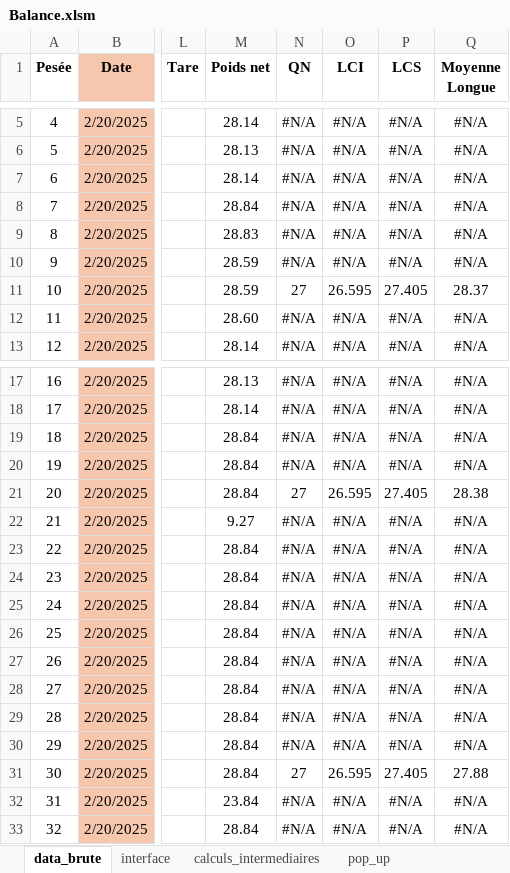
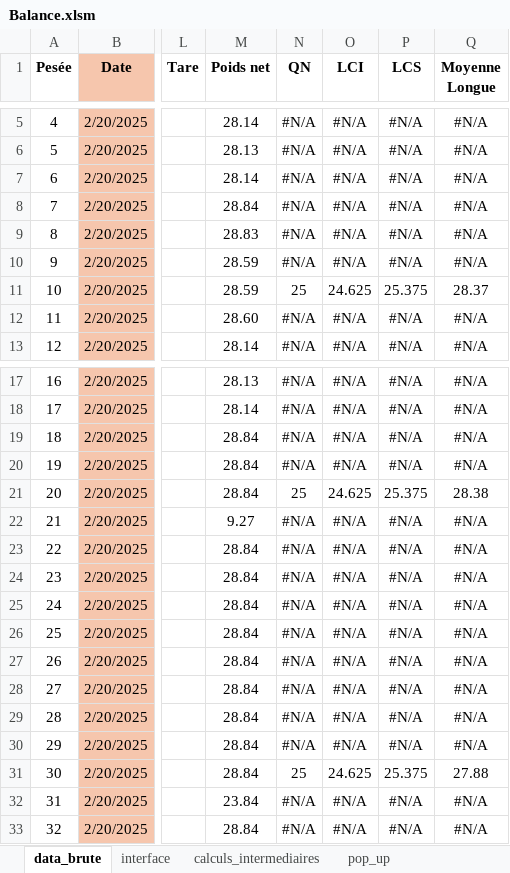
Before and after one commit to adasilva33/balance_solina, an Excel workbook: Balance.xlsm, sheet data_brute, drawn as a sheet; only a part is shown, gaps mark what is left out; values as stored, in another font and other column widths than the file's, no borders; the diff names each change by its address in the sheet, - before the commit and + after, or states it on an @@ line.

Commit message:
- Fin équipe: rajouter fin équipe PROD conforme - Feuille data_brute figée - 2 boutons: vue globale et recentrer axe - Ajuster moyenne longue alerte et moyenne longue interface cf moyenne courte alerte vs interface - Rajouter titres aux alertes globales et unitaires - Verrouiller feuilles pop_up et calculs_intermediaires

```diff
--- a/Balance.xlsm (sheet data_brute)
+++ b/Balance.xlsm (sheet data_brute)
-N11 (QN): 27
+N11 (QN): 25
-O11 (LCI): 26.595
+O11 (LCI): 24.625
-P11 (LCS): 27.405
+P11 (LCS): 25.375
-N21 (QN): 27
+N21 (QN): 25
-O21 (LCI): 26.595
+O21 (LCI): 24.625
-P21 (LCS): 27.405
+P21 (LCS): 25.375
-N31 (QN): 27
+N31 (QN): 25
-O31 (LCI): 26.595
+O31 (LCI): 24.625
-P31 (LCS): 27.405
+P31 (LCS): 25.375
```
Also changed, not shown: sheet calculs_intermediaires, sheet interface, sheet pop_up, formulas that keep their value, charts or pictures, 4 other files.
